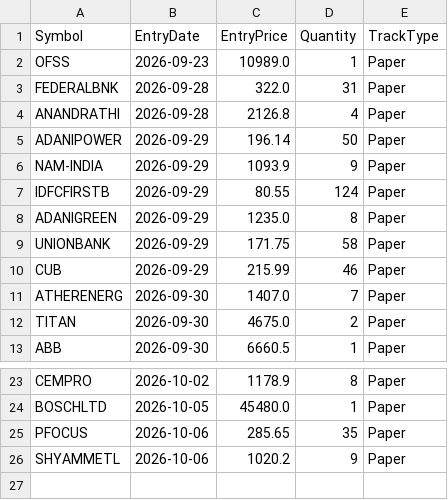
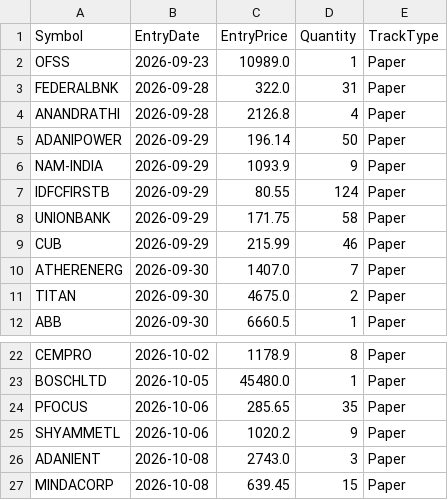
Before and after one commit to finnyrajmann/nse-bb-system, a CSV file: data/positions_bb.csv, drawn as a sheet; only a part is shown, gaps mark what is left out.

Commit message:
Auto-update — 2026-10-08

```diff
--- a/data/positions_bb.csv
+++ b/data/positions_bb.csv
@@ -7,3 +7,2 @@ NAM-INDIA,2026-09-29,1093.9,9,Paper
 IDFCFIRSTB,2026-09-29,80.55,124,Paper
-ADANIGREEN,2026-09-29,1235.0,8,Paper
 UNIONBANK,2026-09-29,171.75,58,Paper
@@ -26 +25,3 @@ PFOCUS,2026-10-06,285.65,35,Paper
 SHYAMMETL,2026-10-06,1020.2,9,Paper
+ADANIENT,2026-10-08,2743.0,3,Paper
+MINDACORP,2026-10-08,639.45,15,Paper
```
